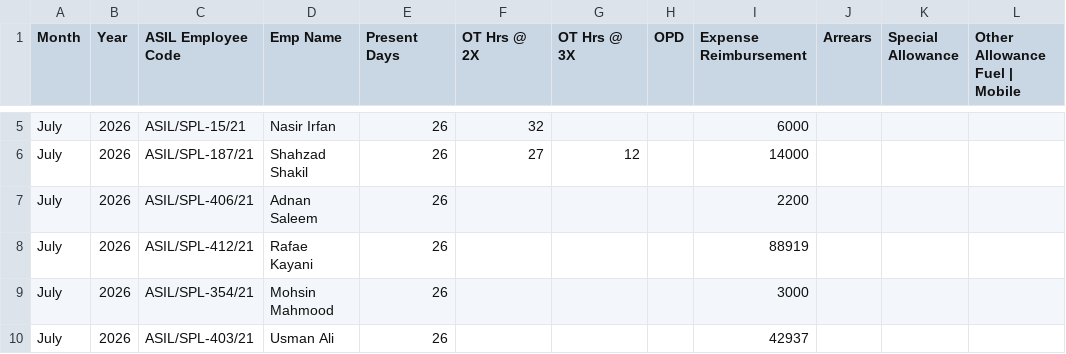
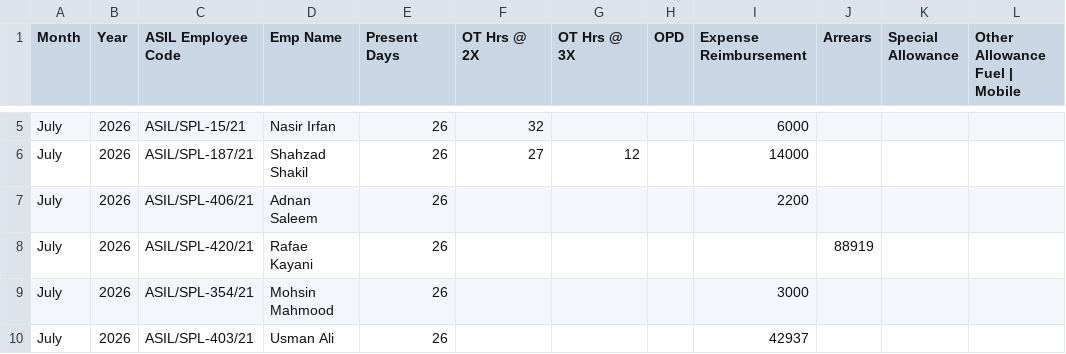
Before and after one commit to Allied-Services/ASILHCM, a CSV file: audit/july_inputs/wafi_claims_import.csv, drawn as a sheet; only a part is shown, gaps mark what is left out; the diff names each change by its address in the sheet, - before the commit and + after, or states it on an @@ line.

```diff
--- a/audit/july_inputs/wafi_claims_import.csv
+++ b/audit/july_inputs/wafi_claims_import.csv
-C8 (ASIL Employee Code): ASIL/SPL-412/21
+C8 (ASIL Employee Code): ASIL/SPL-420/21
-I8 (Expense Reimbursement): 88919
+I8 (Expense Reimbursement): (empty)
-J8 (Arrears): (empty)
+J8 (Arrears): 88919
```
Also changed, not shown: 1 other file.
